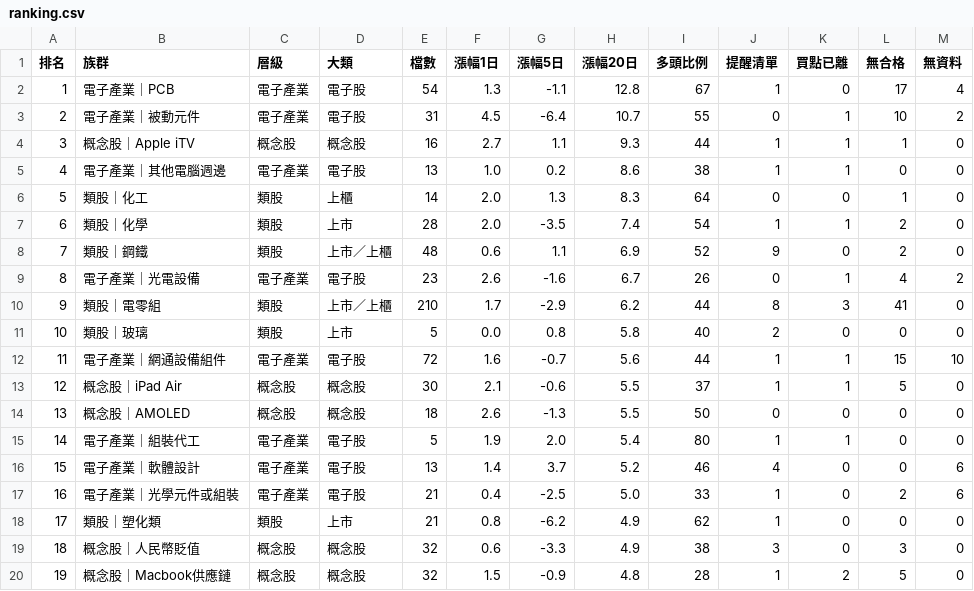
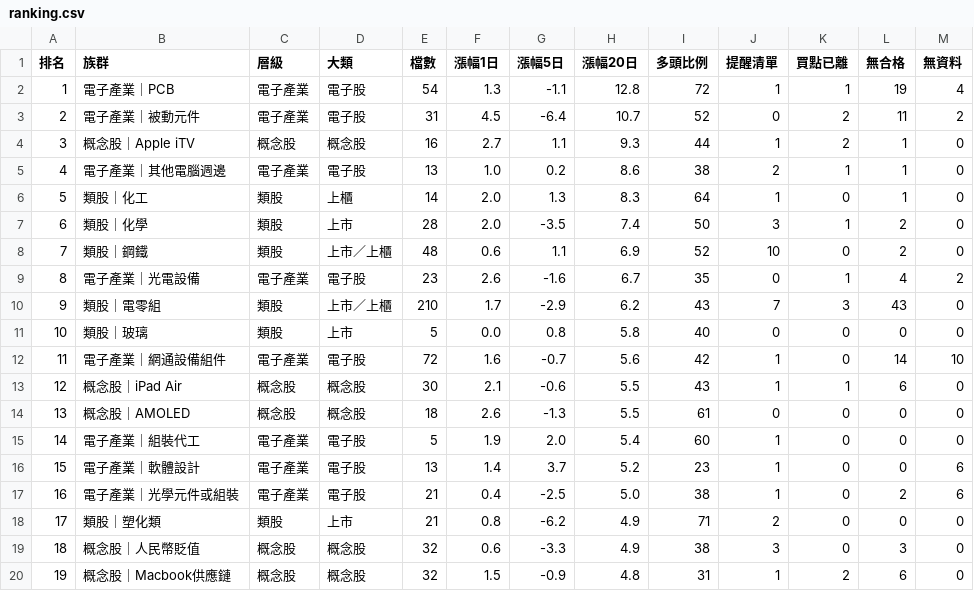
Before and after one commit to tony10334/twse-ma-report, a CSV file: ranking.csv, drawn as a sheet; only a part is shown; the diff covers the shown part only.

```diff
--- a/ranking.csv
+++ b/ranking.csv
@@ -1,20 +1,20 @@
 排名,族群,層級,大類,檔數,漲幅1日,漲幅5日,漲幅20日,多頭比例,提醒清單,買點已離,無合格,無資料
-1,電子產業｜PCB,電子產業,電子股,54,1.3,-1.1,12.8,67,1,0,17,4
-2,電子產業｜被動元件,電子產業,電子股,31,4.5,-6.4,10.7,55,0,1,10,2
-3,概念股｜Apple iTV,概念股,概念股,16,2.7,1.1,9.3,44,1,1,1,0
-4,電子產業｜其他電腦週邊,電子產業,電子股,13,1.0,0.2,8.6,38,1,1,0,0
-5,類股｜化工,類股,上櫃,14,2.0,1.3,8.3,64,0,0,1,0
-6,類股｜化學,類股,上市,28,2.0,-3.5,7.4,54,1,1,2,0
-7,類股｜鋼鐵,類股,上市／上櫃,48,0.6,1.1,6.9,52,9,0,2,0
-8,電子產業｜光電設備,電子產業,電子股,23,2.6,-1.6,6.7,26,0,1,4,2
-9,類股｜電零組,類股,上市／上櫃,210,1.7,-2.9,6.2,44,8,3,41,0
-10,類股｜玻璃,類股,上市,5,0.0,0.8,5.8,40,2,0,0,0
-11,電子產業｜網通設備組件,電子產業,電子股,72,1.6,-0.7,5.6,44,1,1,15,10
-12,概念股｜iPad Air,概念股,概念股,30,2.1,-0.6,5.5,37,1,1,5,0
-13,概念股｜AMOLED,概念股,概念股,18,2.6,-1.3,5.5,50,0,0,0,0
-14,電子產業｜組裝代工,電子產業,電子股,5,1.9,2.0,5.4,80,1,1,0,0
-15,電子產業｜軟體設計,電子產業,電子股,13,1.4,3.7,5.2,46,4,0,0,6
-16,電子產業｜光學元件或組裝,電子產業,電子股,21,0.4,-2.5,5.0,33,1,0,2,6
-17,類股｜塑化類,類股,上市,21,0.8,-6.2,4.9,62,1,0,0,0
+1,電子產業｜PCB,電子產業,電子股,54,1.3,-1.1,12.8,72,1,1,19,4
+2,電子產業｜被動元件,電子產業,電子股,31,4.5,-6.4,10.7,52,0,2,11,2
+3,概念股｜Apple iTV,概念股,概念股,16,2.7,1.1,9.3,44,1,2,1,0
+4,電子產業｜其他電腦週邊,電子產業,電子股,13,1.0,0.2,8.6,38,2,1,1,0
+5,類股｜化工,類股,上櫃,14,2.0,1.3,8.3,64,1,0,1,0
+6,類股｜化學,類股,上市,28,2.0,-3.5,7.4,50,3,1,2,0
+7,類股｜鋼鐵,類股,上市／上櫃,48,0.6,1.1,6.9,52,10,0,2,0
+8,電子產業｜光電設備,電子產業,電子股,23,2.6,-1.6,6.7,35,0,1,4,2
+9,類股｜電零組,類股,上市／上櫃,210,1.7,-2.9,6.2,43,7,3,43,0
+10,類股｜玻璃,類股,上市,5,0.0,0.8,5.8,40,0,0,0,0
+11,電子產業｜網通設備組件,電子產業,電子股,72,1.6,-0.7,5.6,42,1,0,14,10
+12,概念股｜iPad Air,概念股,概念股,30,2.1,-0.6,5.5,43,1,1,6,0
+13,概念股｜AMOLED,概念股,概念股,18,2.6,-1.3,5.5,61,0,0,0,0
+14,電子產業｜組裝代工,電子產業,電子股,5,1.9,2.0,5.4,60,1,0,0,0
+15,電子產業｜軟體設計,電子產業,電子股,13,1.4,3.7,5.2,23,1,0,0,6
+16,電子產業｜光學元件或組裝,電子產業,電子股,21,0.4,-2.5,5.0,38,1,0,2,6
+17,類股｜塑化類,類股,上市,21,0.8,-6.2,4.9,71,2,0,0,0
 18,概念股｜人民幣貶值,概念股,概念股,32,0.6,-3.3,4.9,38,3,0,3,0
-19,概念股｜Macbook供應鏈,概念股,概念股,32,1.5,-0.9,4.8,28,1,2,5,0
+19,概念股｜Macbook供應鏈,概念股,概念股,32,1.5,-0.9,4.8,31,1,2,6,0
```
Also changed, not shown: 161 edited cells elsewhere in this file, alert.csv, ranking_levels.csv, 5 other files.
